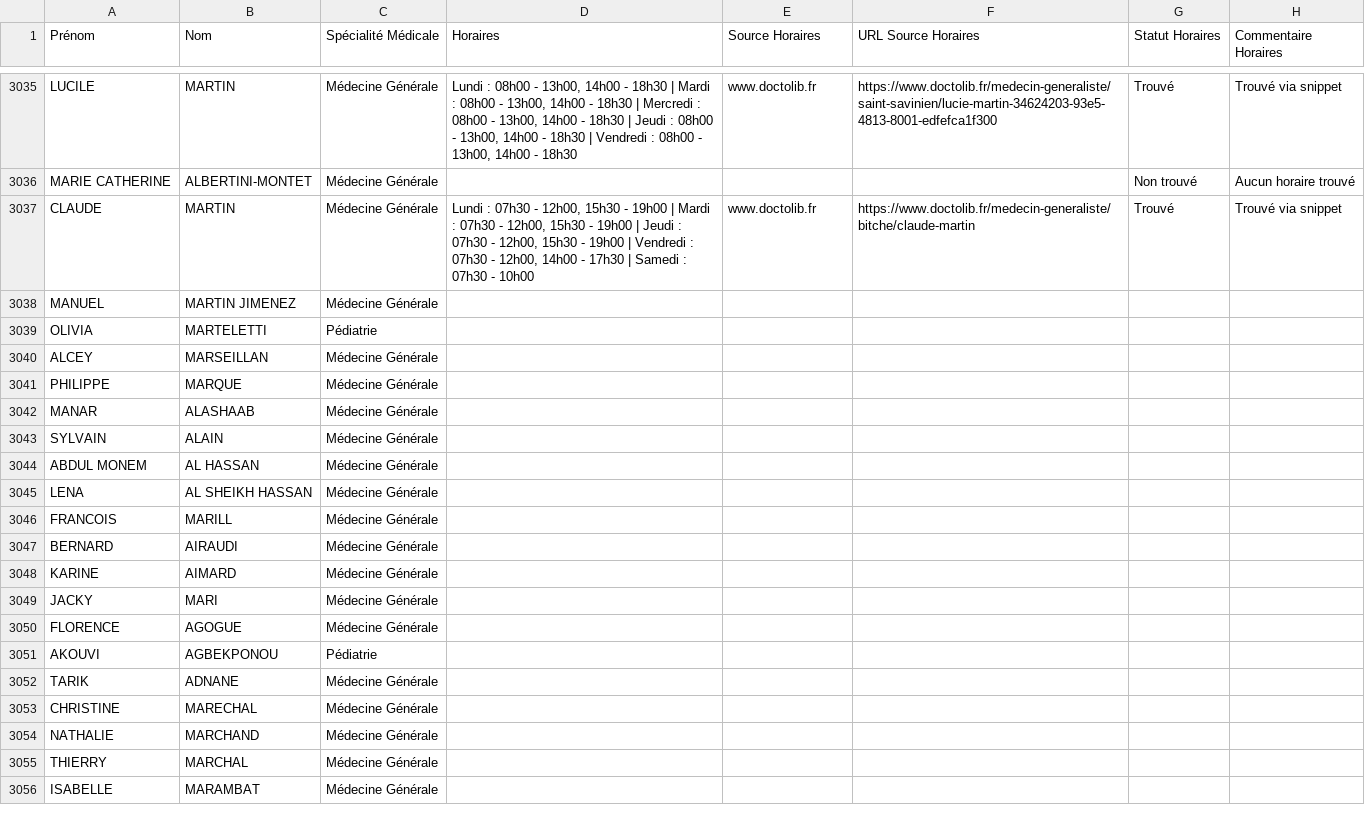
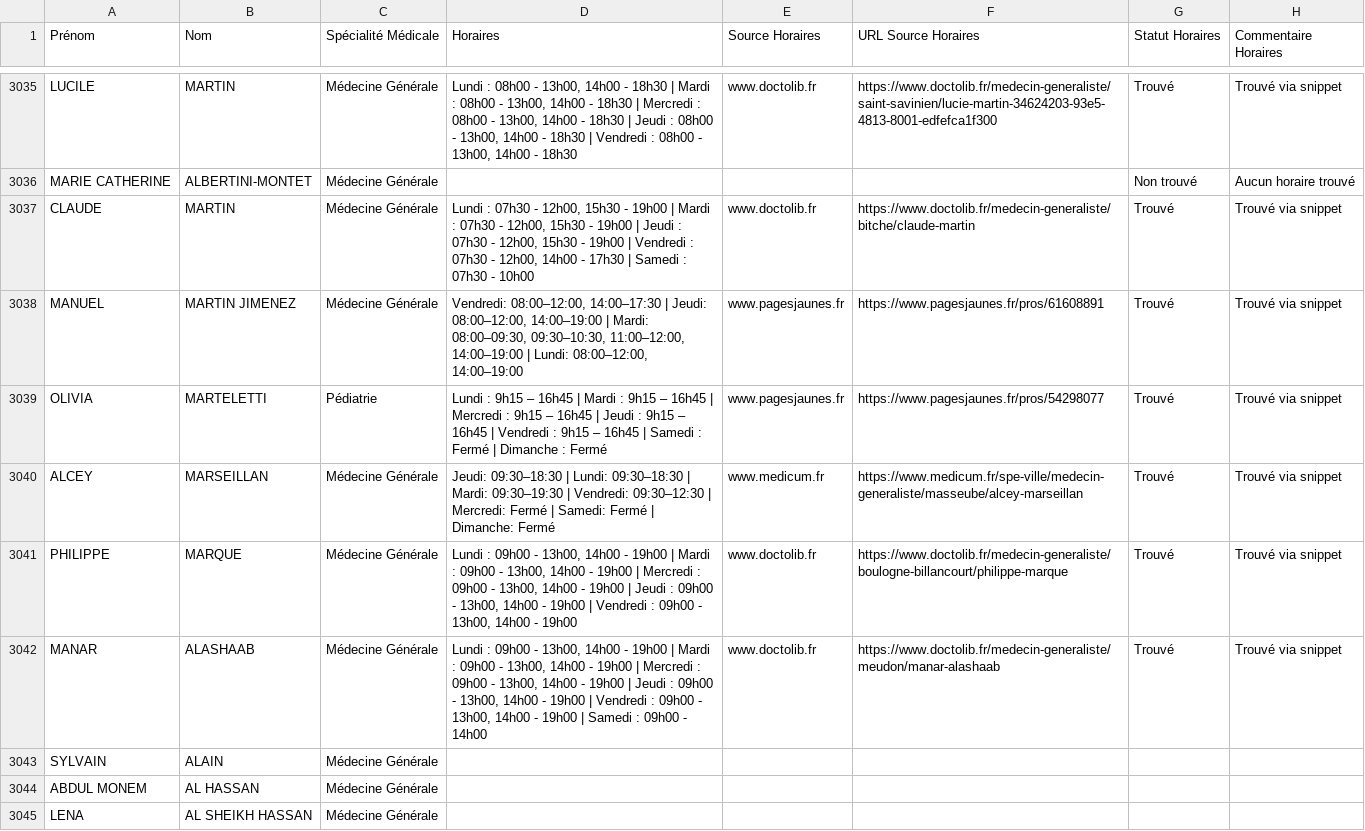
Before and after one commit to tsimokaza01-source/URL-9, a CSV file: medecins_horaires_enrichi.csv, drawn as a sheet; only a part is shown, gaps mark what is left out; the shorter side is filled out with more unchanged rows.

```diff
--- a/medecins_horaires_enrichi.csv
+++ b/medecins_horaires_enrichi.csv
@@ -3037,7 +3037,7 @@ MARIE CATHERINE;ALBERTINI-MONTET;Médecine Générale;;;;Non trouvé;Aucun horai
 CLAUDE;MARTIN;Médecine Générale;Lundi : 07h30 - 12h00, 15h30 - 19h00 | Mardi : 07h30 - 12h00, 15h30 - 19h00 | Jeudi : 07h30 - 12h00, 15h30 - 19h00 | Vendredi : 07h30 - 12h00, 14h00 - 17h30 | Samedi : 07h30 - 10h00;www.doctolib.fr;https://www.doctolib.fr/medecin-generaliste/bitche/claude-martin;Trouvé;Trouvé via snippet
-MANUEL;MARTIN JIMENEZ;Médecine Générale;;;;;
-OLIVIA;MARTELETTI;Pédiatrie;;;;;
-ALCEY;MARSEILLAN;Médecine Générale;;;;;
-PHILIPPE;MARQUE;Médecine Générale;;;;;
-MANAR;ALASHAAB;Médecine Générale;;;;;
+MANUEL;MARTIN JIMENEZ;Médecine Générale;Vendredi: 08:00–12:00, 14:00–17:30 | Jeudi: 08:00–12:00, 14:00–19:00 | Mardi: 08:00–09:30, 09:30–10:30, 11:00–12:00, 14:00–19:00 | Lundi: 08:00–12:00, 14:00–19:00;www.pagesjaunes.fr;https://www.pagesjaunes.fr/pros/61608891;Trouvé;Trouvé via snippet
+OLIVIA;MARTELETTI;Pédiatrie;Lundi : 9h15 – 16h45 | Mardi : 9h15 – 16h45 | Mercredi : 9h15 – 16h45 | Jeudi : 9h15 – 16h45 | Vendredi : 9h15 – 16h45 | Samedi : Fermé | Dimanche : Fermé;www.pagesjaunes.fr;https://www.pagesjaunes.fr/pros/54298077;Trouvé;Trouvé via snippet
+ALCEY;MARSEILLAN;Médecine Générale;Jeudi: 09:30–18:30 | Lundi: 09:30–18:30 | Mardi: 09:30–19:30 | Vendredi: 09:30–12:30 | Mercredi: Fermé | Samedi: Fermé | Dimanche: Fermé;www.medicum.fr;https://www.medicum.fr/spe-ville/medecin-generaliste/masseube/alcey-marseillan;Trouvé;Trouvé via snippet
+PHILIPPE;MARQUE;Médecine Générale;Lundi : 09h00 - 13h00, 14h00 - 19h00 | Mardi : 09h00 - 13h00, 14h00 - 19h00 | Mercredi : 09h00 - 13h00, 14h00 - 19h00 | Jeudi : 09h00 - 13h00, 14h00 - 19h00 | Vendredi : 09h00 - 13h00, 14h00 - 19h00;www.doctolib.fr;https://www.doctolib.fr/medecin-generaliste/boulogne-billancourt/philippe-marque;Trouvé;Trouvé via snippet
+MANAR;ALASHAAB;Médecine Générale;Lundi : 09h00 - 13h00, 14h00 - 19h00 | Mardi : 09h00 - 13h00, 14h00 - 19h00 | Mercredi : 09h00 - 13h00, 14h00 - 19h00 | Jeudi : 09h00 - 13h00, 14h00 - 19h00 | Vendredi : 09h00 - 13h00, 14h00 - 19h00 | Samedi : 09h00 - 14h00;www.doctolib.fr;https://www.doctolib.fr/medecin-generaliste/meudon/manar-alashaab;Trouvé;Trouvé via snippet
 SYLVAIN;ALAIN;Médecine Générale;;;;;
```
